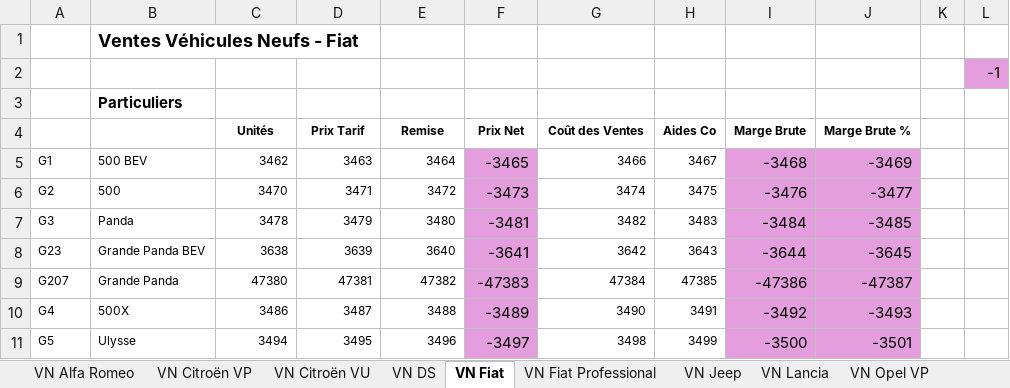
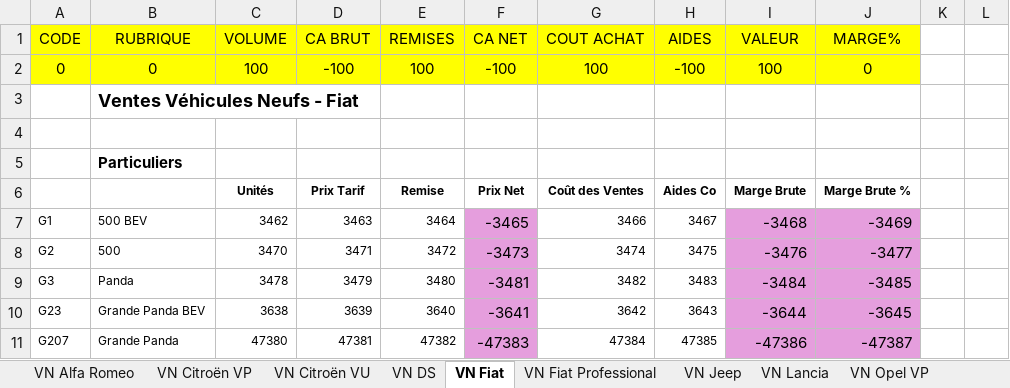
Before and after one commit to TheNightShiftHare/Mapping_is_boring, an Excel workbook: GRID_TO_LOAD.xlsx, sheet VN Fiat, drawn as a sheet; only a part is shown; the shorter side is filled out with more unchanged rows; values as stored, in another font and other column widths than the file's, no borders; addresses are those after the commit; the diff names each change by its address in the sheet, - before the commit and + after, or states it on an @@ line.

```diff
--- a/GRID_TO_LOAD.xlsx (sheet VN Fiat)
+++ b/GRID_TO_LOAD.xlsx (sheet VN Fiat)
+row 1: CODE | RUBRIQUE | VOLUME | CA BRUT | REMISES | CA NET | COUT ACHAT | AIDES | VALEUR | MARGE%
+row 2: 0 | 0 | 100 | -100 | 100 | -100 | 100 | -100 | 100 | 0
-L4: -1
+L4: (empty)
-L4 fill: #E59EDD
+L4 fill: none
```
Also changed, not shown: sheet Frais de structure Répartition, sheet FS PCDO, sheet FS FLAPJ, sheet VN Lancia, sheet VN Leapmotor, sheet VN Alfa Romeo, 14 more sheets, other sheet tabs, hidden cells.
